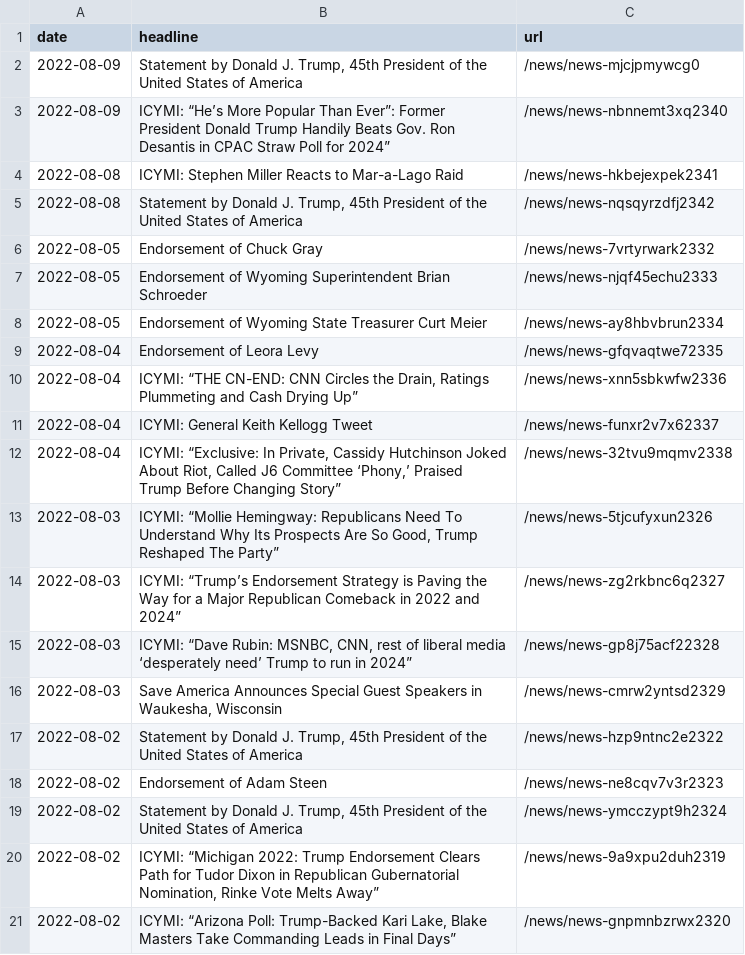
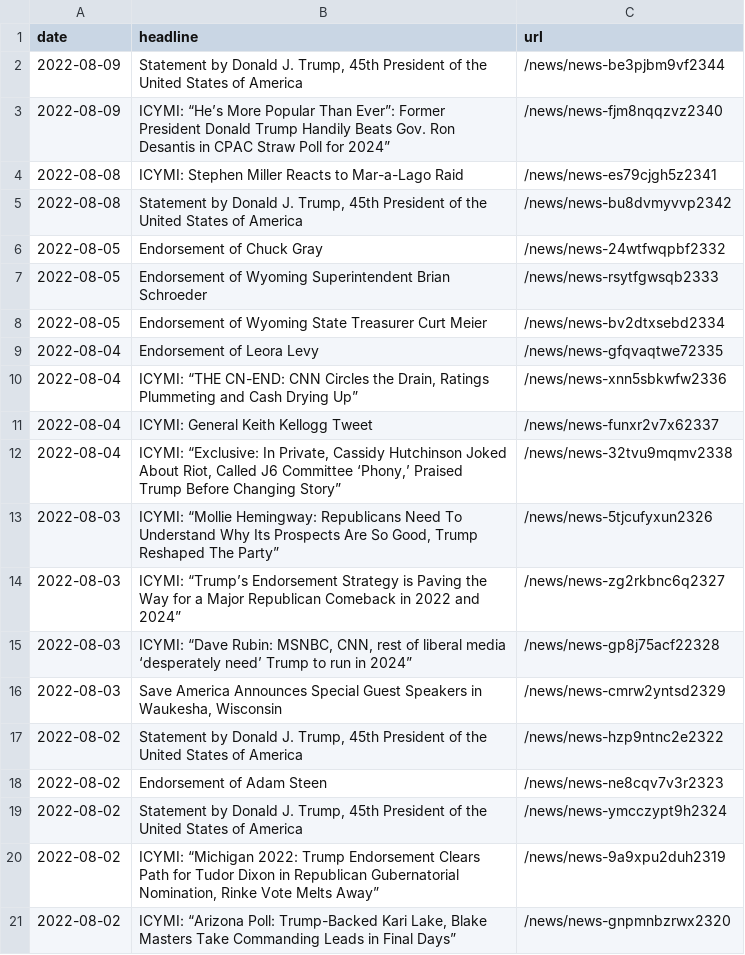
Before and after one commit to gridviz/trump-releases, a CSV file: data/all_endorsements_urls.csv, drawn as a sheet.

```diff
--- a/data/all_endorsements_urls.csv
+++ b/data/all_endorsements_urls.csv
@@ -1,9 +1,9 @@
 date,headline,url
-2022-08-09,"Statement by Donald J. Trump, 45th President of the United States of America",/news/news-mjcjpmywcg0
-2022-08-09,ICYMI: “He’s More Popular Than Ever”: Former President Donald Trump Handily Beats Gov. Ron Desantis in CPAC Straw Poll for 2024”,/news/news-nbnnemt3xq2340
-2022-08-08,ICYMI: Stephen Miller Reacts to Mar-a-Lago Raid,/news/news-hkbejexpek2341
-2022-08-08,"Statement by Donald J. Trump, 45th President of the United States of America",/news/news-nqsqyrzdfj2342
-2022-08-05,Endorsement of Chuck Gray,/news/news-7vrtyrwark2332
-2022-08-05,Endorsement of Wyoming Superintendent Brian Schroeder,/news/news-njqf45echu2333
-2022-08-05,Endorsement of Wyoming State Treasurer Curt Meier,/news/news-ay8hbvbrun2334
+2022-08-09,"Statement by Donald J. Trump, 45th President of the United States of America",/news/news-be3pjbm9vf2344
+2022-08-09,ICYMI: “He’s More Popular Than Ever”: Former President Donald Trump Handily Beats Gov. Ron Desantis in CPAC Straw Poll for 2024”,/news/news-fjm8nqqzvz2340
+2022-08-08,ICYMI: Stephen Miller Reacts to Mar-a-Lago Raid,/news/news-es79cjgh5z2341
+2022-08-08,"Statement by Donald J. Trump, 45th President of the United States of America",/news/news-bu8dvmyvvp2342
+2022-08-05,Endorsement of Chuck Gray,/news/news-24wtfwqpbf2332
+2022-08-05,Endorsement of Wyoming Superintendent Brian Schroeder,/news/news-rsytfgwsqb2333
+2022-08-05,Endorsement of Wyoming State Treasurer Curt Meier,/news/news-bv2dtxsebd2334
 2022-08-04,Endorsement of Leora Levy,/news/news-gfqvaqtwe72335
```
Also changed, not shown: data/processed/all_press_releases_latest.csv, 1 other file.
